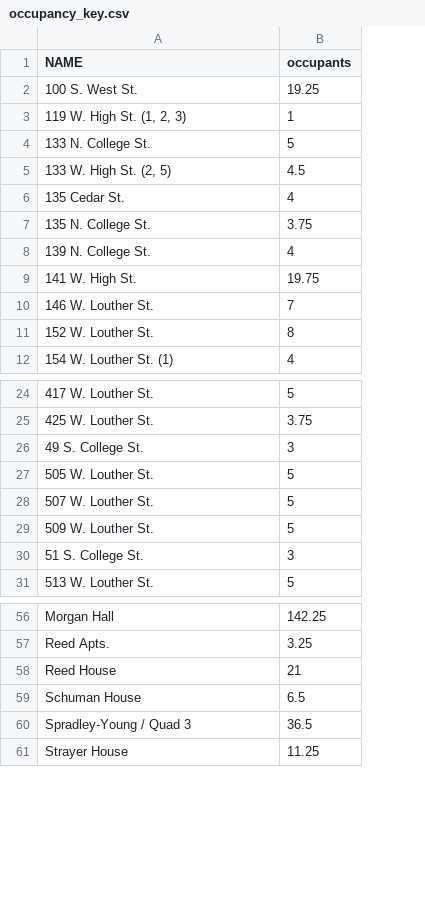
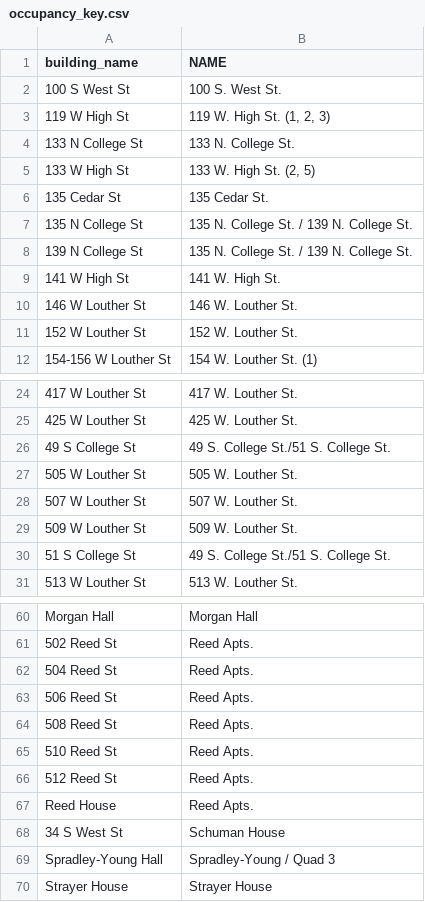
Before and after one commit to maggiedouglas/dickinson_power, a CSV file: keys/occupancy_key.csv, drawn as a sheet; only a part is shown, gaps mark what is left out; removed rows and columns are numbered as before the commit, all else as after; the diff covers the shown part only; the diff names each change by its address in the sheet, - before the commit and + after, or states it on an @@ line.

Commit message:
fix data wrangling!

```diff
--- a/keys/occupancy_key.csv
+++ b/keys/occupancy_key.csv
+column A (building_name), rows 2-12: 100 S West St | 119 W High St | 133 N College St | 133 W High St | 135 Cedar St | 135 N College St | 139 N College St | 141 W High St | 146 W Louther St | 152 W Louther St | 154-156 W Louther St; rows 24-31: 417 W Louther St | 425 W Louther St | 49 S College St | 505 W Louther St | 507 W Louther St | 509 W Louther St | 51 S College St | 513 W Louther St; rows 60-62: Morgan Hall | 502 Reed St | 504 Reed St; rows 68-70: 34 S West St | Spradley-Young Hall | Strayer House
-column B (occupants), rows 2-12: 19.25 | 1 | 5 | 4.5 | 4 | 3.75 | 4 | 19.75 | 7 | 8 | 4; rows 24-31: 5 | 3.75 | 3 | 5 | 5 | 5 | 3 | 5; rows 56-61: 142.25 | 3.25 | 21 | 6.5 | 36.5 | 11.25
-B7 (NAME): 135 N. College St.
+B7 (NAME): 135 N. College St. / 139 N. College St.
-B8 (NAME): 139 N. College St.
+B8 (NAME): 135 N. College St. / 139 N. College St.
-B26 (NAME): 49 S. College St.
+B26 (NAME): 49 S. College St./51 S. College St.
-B30 (NAME): 51 S. College St.
+B30 (NAME): 49 S. College St./51 S. College St.
-B62 (NAME): Reed House
+B62 (NAME): Reed Apts.
+row 63: 506 Reed St | Reed Apts.
+row 64: 508 Reed St | Reed Apts.
+row 65: 510 Reed St | Reed Apts.
+row 66: 512 Reed St | Reed Apts.
+row 67: Reed House | Reed Apts.
```
Also changed, not shown: 4 added rows and 1 edited cell elsewhere in this file, 9 other files.
